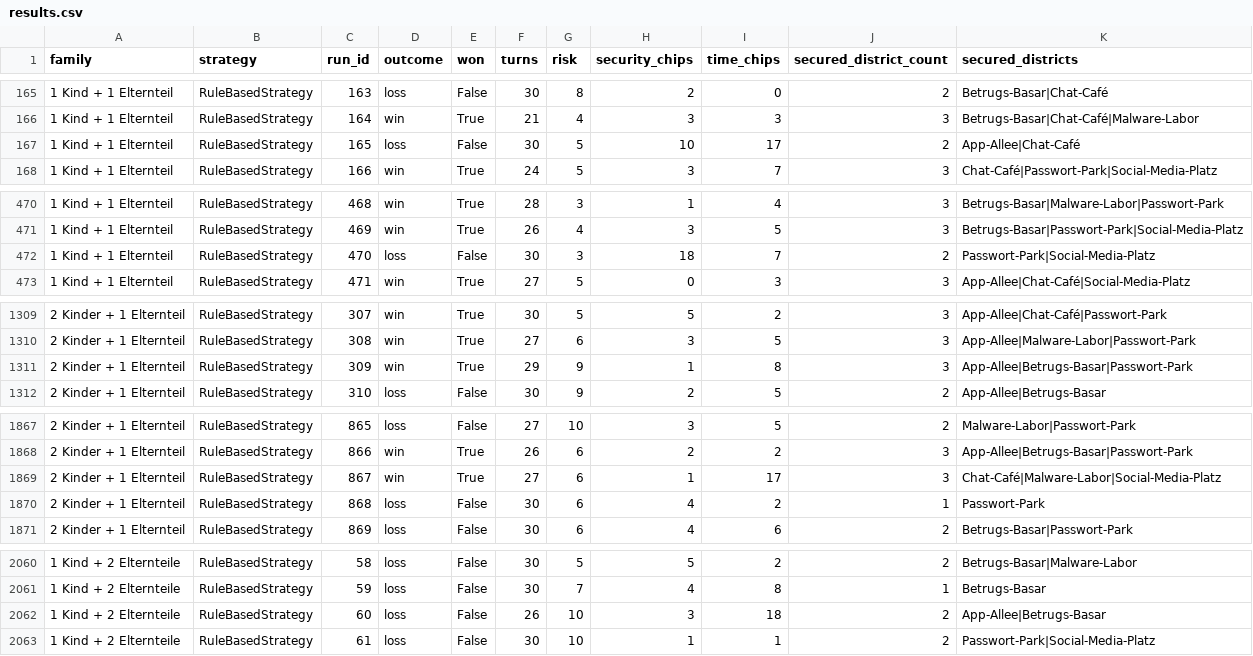
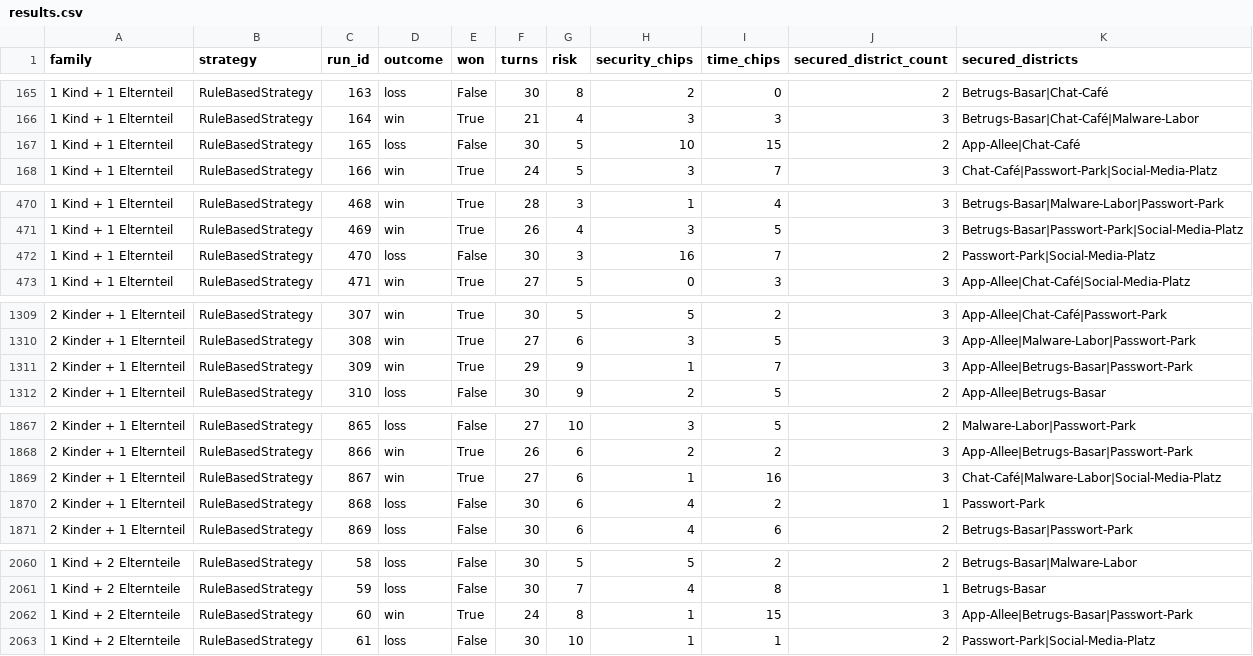
Before and after one commit to cybercity-research/cyberCity, a CSV file: KI-Simulation/results.csv, drawn as a sheet; only a part is shown, gaps mark what is left out; the diff covers the shown part only.

Commit message:
add max number of chips

```diff
--- a/KI-Simulation/results.csv
+++ b/KI-Simulation/results.csv
@@ -166,3 +166,3 @@ family,strategy,run_id,outcome,won,turns,risk,security_chips,time_chips,secured_
 1 Kind + 1 Elternteil,RuleBasedStrategy,164,win,True,21,4,3,3,3,Betrugs-Basar|Chat-Café|Malware-Labor
-1 Kind + 1 Elternteil,RuleBasedStrategy,165,loss,False,30,5,10,17,2,App-Allee|Chat-Café
+1 Kind + 1 Elternteil,RuleBasedStrategy,165,loss,False,30,5,10,15,2,App-Allee|Chat-Café
 1 Kind + 1 Elternteil,RuleBasedStrategy,166,win,True,24,5,3,7,3,Chat-Café|Passwort-Park|Social-Media-Platz
@@ -471,3 +471,3 @@ family,strategy,run_id,outcome,won,turns,risk,security_chips,time_chips,secured_
 1 Kind + 1 Elternteil,RuleBasedStrategy,469,win,True,26,4,3,5,3,Betrugs-Basar|Passwort-Park|Social-Media-Platz
-1 Kind + 1 Elternteil,RuleBasedStrategy,470,loss,False,30,3,18,7,2,Passwort-Park|Social-Media-Platz
+1 Kind + 1 Elternteil,RuleBasedStrategy,470,loss,False,30,3,16,7,2,Passwort-Park|Social-Media-Platz
 1 Kind + 1 Elternteil,RuleBasedStrategy,471,win,True,27,5,0,3,3,App-Allee|Chat-Café|Social-Media-Platz
@@ -1310,3 +1310,3 @@ family,strategy,run_id,outcome,won,turns,risk,security_chips,time_chips,secured_
 2 Kinder + 1 Elternteil,RuleBasedStrategy,308,win,True,27,6,3,5,3,App-Allee|Malware-Labor|Passwort-Park
-2 Kinder + 1 Elternteil,RuleBasedStrategy,309,win,True,29,9,1,8,3,App-Allee|Betrugs-Basar|Passwort-Park
+2 Kinder + 1 Elternteil,RuleBasedStrategy,309,win,True,29,9,1,7,3,App-Allee|Betrugs-Basar|Passwort-Park
 2 Kinder + 1 Elternteil,RuleBasedStrategy,310,loss,False,30,9,2,5,2,App-Allee|Betrugs-Basar
@@ -1868,3 +1868,3 @@ family,strategy,run_id,outcome,won,turns,risk,security_chips,time_chips,secured_
 2 Kinder + 1 Elternteil,RuleBasedStrategy,866,win,True,26,6,2,2,3,App-Allee|Betrugs-Basar|Passwort-Park
-2 Kinder + 1 Elternteil,RuleBasedStrategy,867,win,True,27,6,1,17,3,Chat-Café|Malware-Labor|Social-Media-Platz
+2 Kinder + 1 Elternteil,RuleBasedStrategy,867,win,True,27,6,1,16,3,Chat-Café|Malware-Labor|Social-Media-Platz
 2 Kinder + 1 Elternteil,RuleBasedStrategy,868,loss,False,30,6,4,2,1,Passwort-Park
@@ -2061,3 +2061,3 @@ family,strategy,run_id,outcome,won,turns,risk,security_chips,time_chips,secured_
 1 Kind + 2 Elternteile,RuleBasedStrategy,59,loss,False,30,7,4,8,1,Betrugs-Basar
-1 Kind + 2 Elternteile,RuleBasedStrategy,60,loss,False,26,10,3,18,2,App-Allee|Betrugs-Basar
+1 Kind + 2 Elternteile,RuleBasedStrategy,60,win,True,24,8,1,15,3,App-Allee|Betrugs-Basar|Passwort-Park
 1 Kind + 2 Elternteile,RuleBasedStrategy,61,loss,False,30,10,1,1,2,Passwort-Park|Social-Media-Platz
```
Also changed, not shown: 5 edited cells elsewhere in this file, 2 other files.
